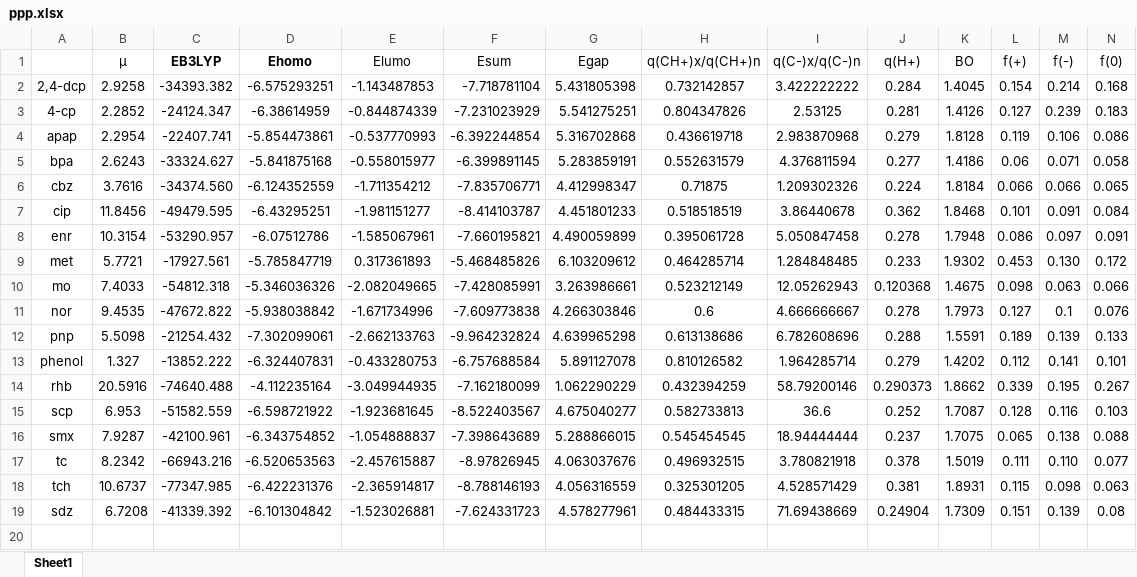
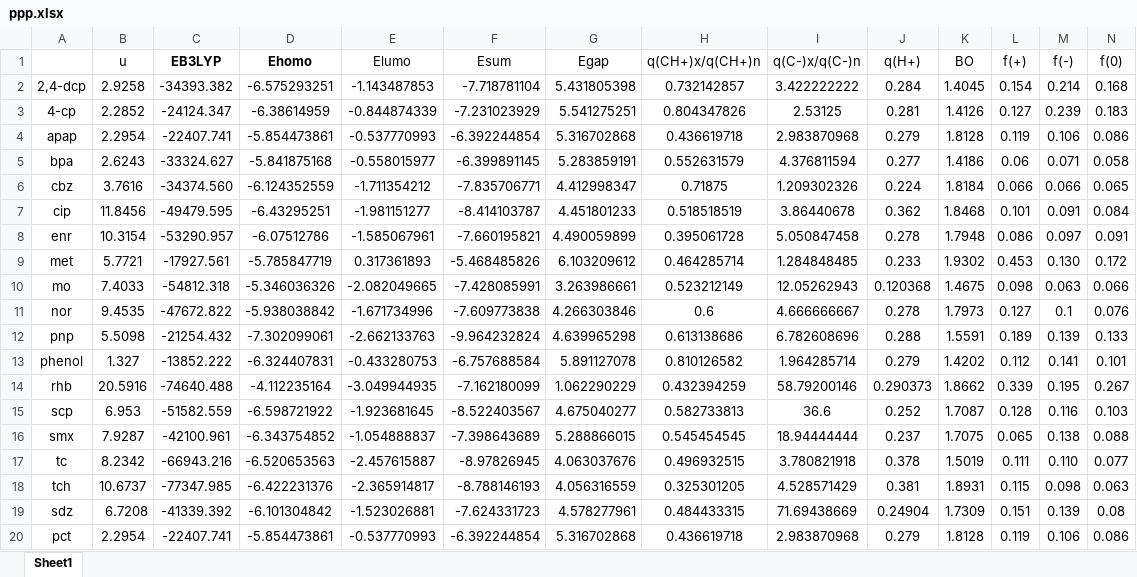
Before and after one commit to Qiuyu1020/GuanjinQiuyuML, an Excel workbook: k_prediction/data_preprocessing/ppp.xlsx, sheet Sheet1, drawn as a sheet; values as stored, in another font and other column widths than the file's, no borders; the diff names each change by its address in the sheet, - before the commit and + after, or states it on an @@ line.

```diff
--- a/k_prediction/data_preprocessing/ppp.xlsx (sheet Sheet1)
+++ b/k_prediction/data_preprocessing/ppp.xlsx (sheet Sheet1)
-B1: μ
+B1: u
+row 20: pct | 2.2954 | -22407.741 | -5.854473861 | -0.537770993 | -6.392244854 | 5.316702868 | 0.436619718 | 2.983870968 | 0.279 | 1.8128 | 0.119 | 0.106 | 0.086
```
Also changed, not shown: k_prediction/data_preprocessing/dataset_filled_elements_ions_0_k_log2k.xlsx, 48 other files.
